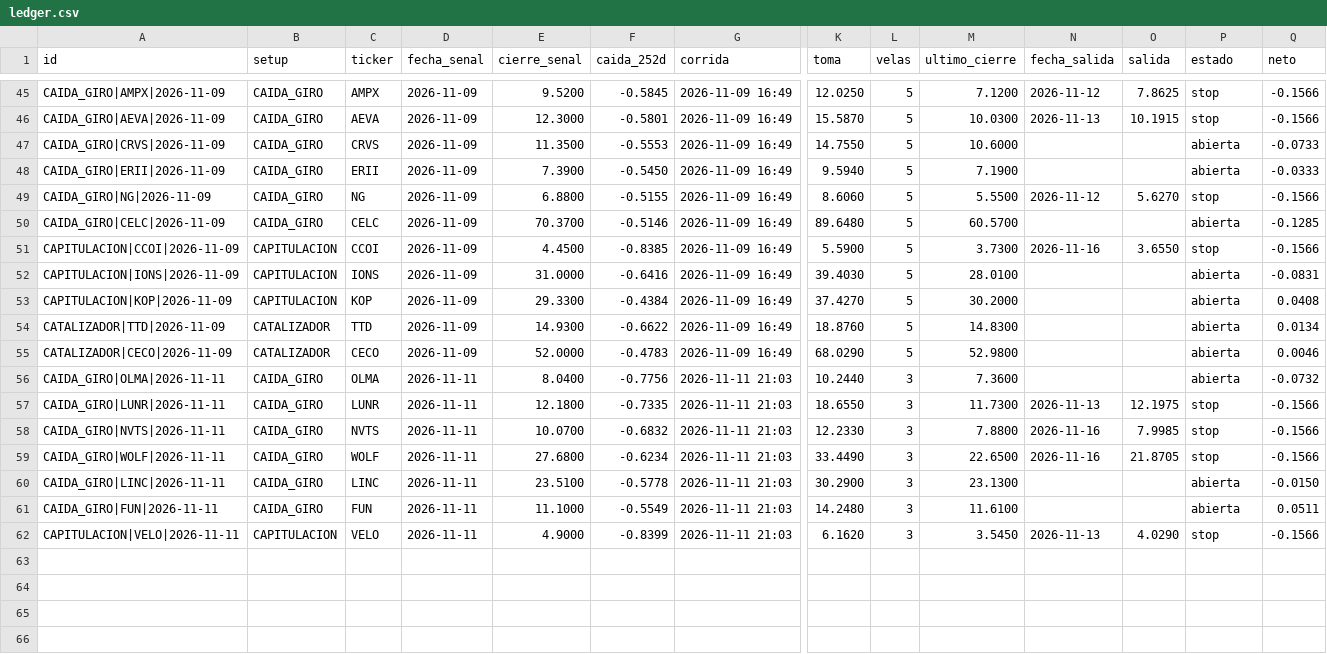
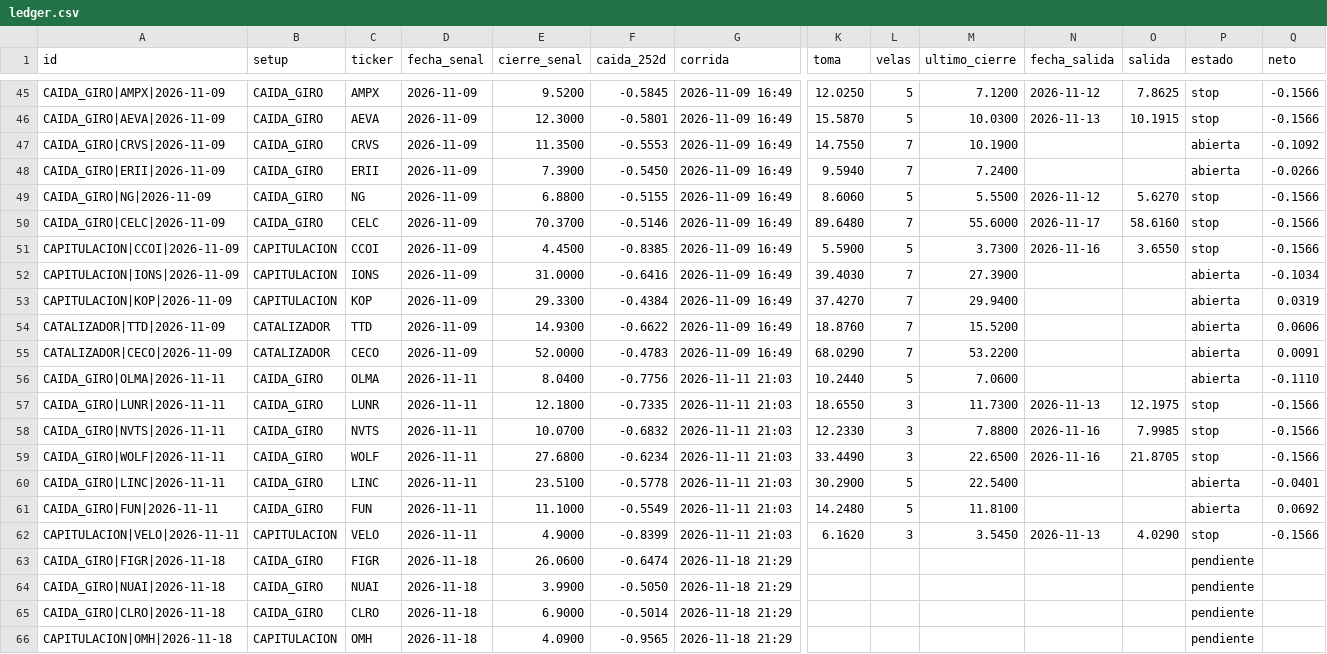
Before and after one commit to SergioRed1844/-crypto-agent-v1, a CSV file: alertas/ledger.csv, drawn as a sheet; only a part is shown, gaps mark what is left out; rows hold the shown columns only; the diff covers the shown part only; the diff names each change by its address in the sheet, - before the commit and + after, or states it on an @@ line.

```diff
--- a/alertas/ledger.csv
+++ b/alertas/ledger.csv
-L47:L48 (velas): 5
+L47:L48 (velas): 7
-M47 (ultimo_cierre): 10.6000
+M47 (ultimo_cierre): 10.1900
-Q47 (neto): -0.0733
+Q47 (neto): -0.1092
-M48 (ultimo_cierre): 7.1900
+M48 (ultimo_cierre): 7.2400
-Q48 (neto): -0.0333
+Q48 (neto): -0.0266
-L50 (velas): 5
+L50 (velas): 7
-M50 (ultimo_cierre): 60.5700
+M50 (ultimo_cierre): 55.6000
-N50 (fecha_salida): (empty)
+N50 (fecha_salida): 2026-11-17
-O50 (salida): (empty)
+O50 (salida): 58.6160
-P50 (estado): abierta
+P50 (estado): stop
-Q50 (neto): -0.1285
+Q50 (neto): -0.1566
-L52:L55 (velas): 5
+L52:L55 (velas): 7
-M52 (ultimo_cierre): 28.0100
+M52 (ultimo_cierre): 27.3900
-Q52 (neto): -0.0831
+Q52 (neto): -0.1034
-M53 (ultimo_cierre): 30.2000
+M53 (ultimo_cierre): 29.9400
-Q53 (neto): 0.0408
+Q53 (neto): 0.0319
-M54 (ultimo_cierre): 14.8300
+M54 (ultimo_cierre): 15.5200
-Q54 (neto): 0.0134
+Q54 (neto): 0.0606
-M55 (ultimo_cierre): 52.9800
+M55 (ultimo_cierre): 53.2200
-Q55 (neto): 0.0046
+Q55 (neto): 0.0091
-L56 (velas): 3
+L56 (velas): 5
-M56 (ultimo_cierre): 7.3600
+M56 (ultimo_cierre): 7.0600
-Q56 (neto): -0.0732
+Q56 (neto): -0.1110
-L60:L61 (velas): 3
+L60:L61 (velas): 5
-M60 (ultimo_cierre): 23.1300
+M60 (ultimo_cierre): 22.5400
-Q60 (neto): -0.0150
+Q60 (neto): -0.0401
-M61 (ultimo_cierre): 11.6100
+M61 (ultimo_cierre): 11.8100
-Q61 (neto): 0.0511
+Q61 (neto): 0.0692
+row 63: CAIDA_GIRO|FIGR|2026-11-18 | CAIDA_GIRO | FIGR | 2026-11-18 | 26.0600 | -0.6474 | 2026-11-18 21:29 |  |  |  |  |  | pendiente
+row 64: CAIDA_GIRO|NUAI|2026-11-18 | CAIDA_GIRO | NUAI | 2026-11-18 | 3.9900 | -0.5050 | 2026-11-18 21:29 |  |  |  |  |  | pendiente
+row 65: CAIDA_GIRO|CLRO|2026-11-18 | CAIDA_GIRO | CLRO | 2026-11-18 | 6.9000 | -0.5014 | 2026-11-18 21:29 |  |  |  |  |  | pendiente
+row 66: CAPITULACION|OMH|2026-11-18 | CAPITULACION | OMH | 2026-11-18 | 4.0900 | -0.9565 | 2026-11-18 21:29 |  |  |  |  |  | pendiente
```
Also changed, not shown: 2 added rows and 96 edited cells elsewhere in this file, 2 other files.
